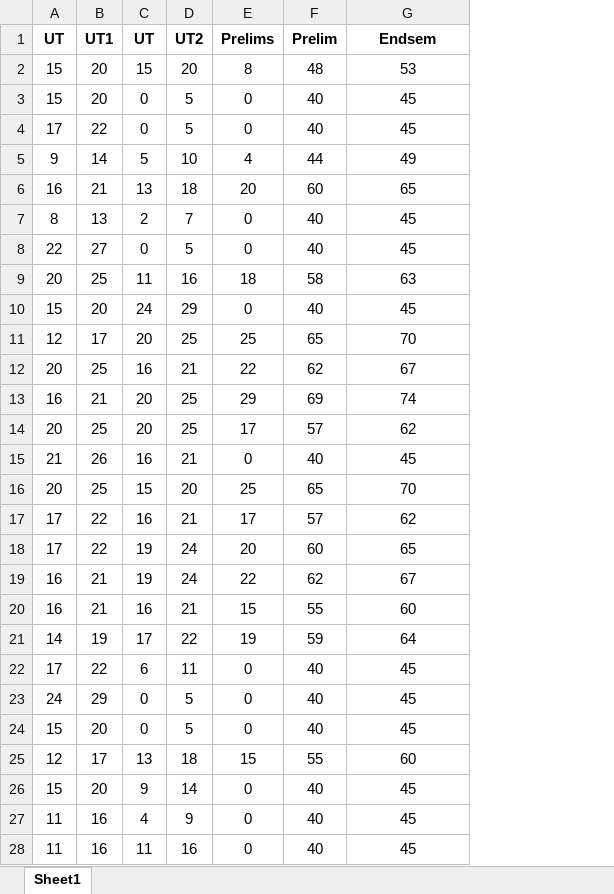
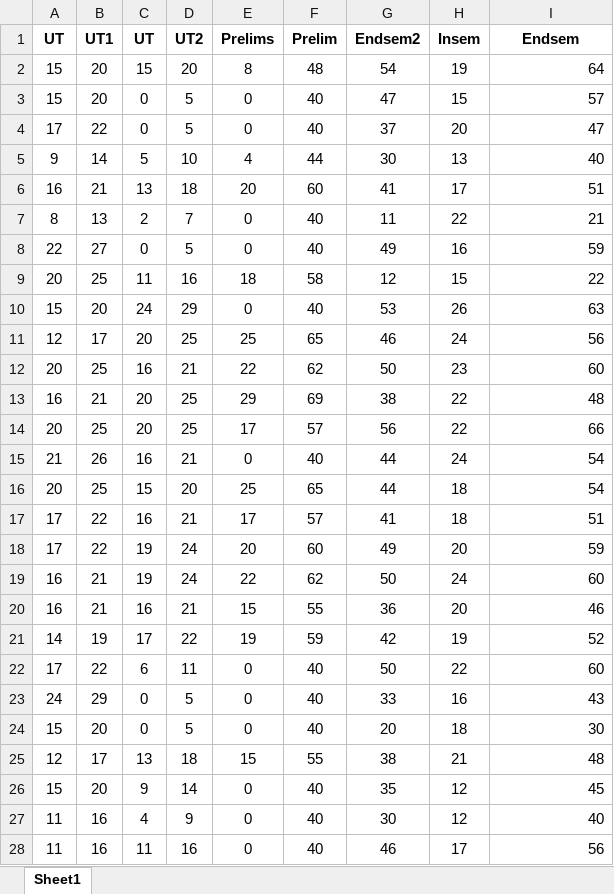
Before and after one commit to prthmsh77/attainment_college_project, an Excel workbook: server/input.xlsx, sheet Sheet1, drawn as a sheet; only a part is shown; values as stored, in another font and other column widths than the file's, no borders; addresses are those after the commit; the diff covers the shown part only; the diff names each change by its address in the sheet, - before the commit and + after, or states it on an @@ line.

```diff
--- a/server/input.xlsx (sheet Sheet1)
+++ b/server/input.xlsx (sheet Sheet1)
+column G (Endsem2), rows 2-28: 54 | 47 | 37 | 30 | 41 | 11 | 49 | 12 | 53 | 46 | 50 | 38 | 56 | 44 | 44 | 41 | 49 | 50 | 36 | 42 | 50 | 33 | 20 | 38 | 35 | 30 | 46
+column H (Insem), rows 2-28: 19 | 15 | 20 | 13 | 17 | 22 | 16 | 15 | 26 | 24 | 23 | 22 | 22 | 24 | 18 | 18 | 20 | 24 | 20 | 19 | 22 | 16 | 18 | 21 | 12 | 12 | 17
-I2 (Endsem): 53
+I2 (Endsem): 64
-I2:I28 alignment: center
+I2:I28 alignment: right
-I3 (Endsem): 45
+I3 (Endsem): 57
-I4 (Endsem): 45
+I4 (Endsem): 47
-I5 (Endsem): 49
+I5 (Endsem): 40
-I6 (Endsem): 65
+I6 (Endsem): 51
-I7 (Endsem): 45
+I7 (Endsem): 21
-I8 (Endsem): 45
+I8 (Endsem): 59
-I9 (Endsem): 63
+I9 (Endsem): 22
-I10 (Endsem): 45
+I10 (Endsem): 63
-I11 (Endsem): 70
+I11 (Endsem): 56
-I12 (Endsem): 67
+I12 (Endsem): 60
-I13 (Endsem): 74
+I13 (Endsem): 48
-I14 (Endsem): 62
+I14 (Endsem): 66
-I15 (Endsem): 45
+I15 (Endsem): 54
-I16 (Endsem): 70
+I16 (Endsem): 54
-I17 (Endsem): 62
+I17 (Endsem): 51
-I18 (Endsem): 65
+I18 (Endsem): 59
-I19 (Endsem): 67
+I19 (Endsem): 60
-I20 (Endsem): 60
+I20 (Endsem): 46
-I21 (Endsem): 64
+I21 (Endsem): 52
-I22 (Endsem): 45
+I22 (Endsem): 60
-I23 (Endsem): 45
+I23 (Endsem): 43
-I24 (Endsem): 45
+I24 (Endsem): 30
-I25 (Endsem): 60
+I25 (Endsem): 48
-I27 (Endsem): 45
+I27 (Endsem): 40
-I28 (Endsem): 45
+I28 (Endsem): 56
```
Also changed, not shown: 2 removed rows, 84 edited cells and cell formats elsewhere in this sheet, formulas that keep their value, 5 other files.
